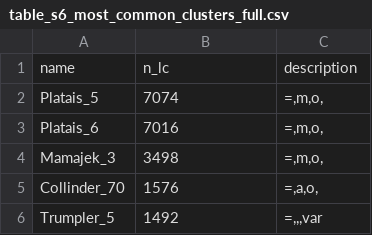
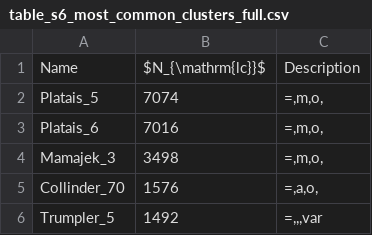
Before and after one commit to lgbouma/cdips, a CSV file: paper_I/table_s6_most_common_clusters_full.csv, drawn as a sheet; only a part is shown.

Commit message:
clean up common cluster table

```diff
--- a/paper_I/table_s6_most_common_clusters_full.csv
+++ b/paper_I/table_s6_most_common_clusters_full.csv
@@ -1,2 +1,2 @@
-name,n_lc,description
+Name,$N_{\mathrm{lc}}$,Description
 Platais_5,7074,"=,m,o,"
```
Also changed, not shown: paper_I/table_s7_most_common_clusters_full.csv, 3 other files.
